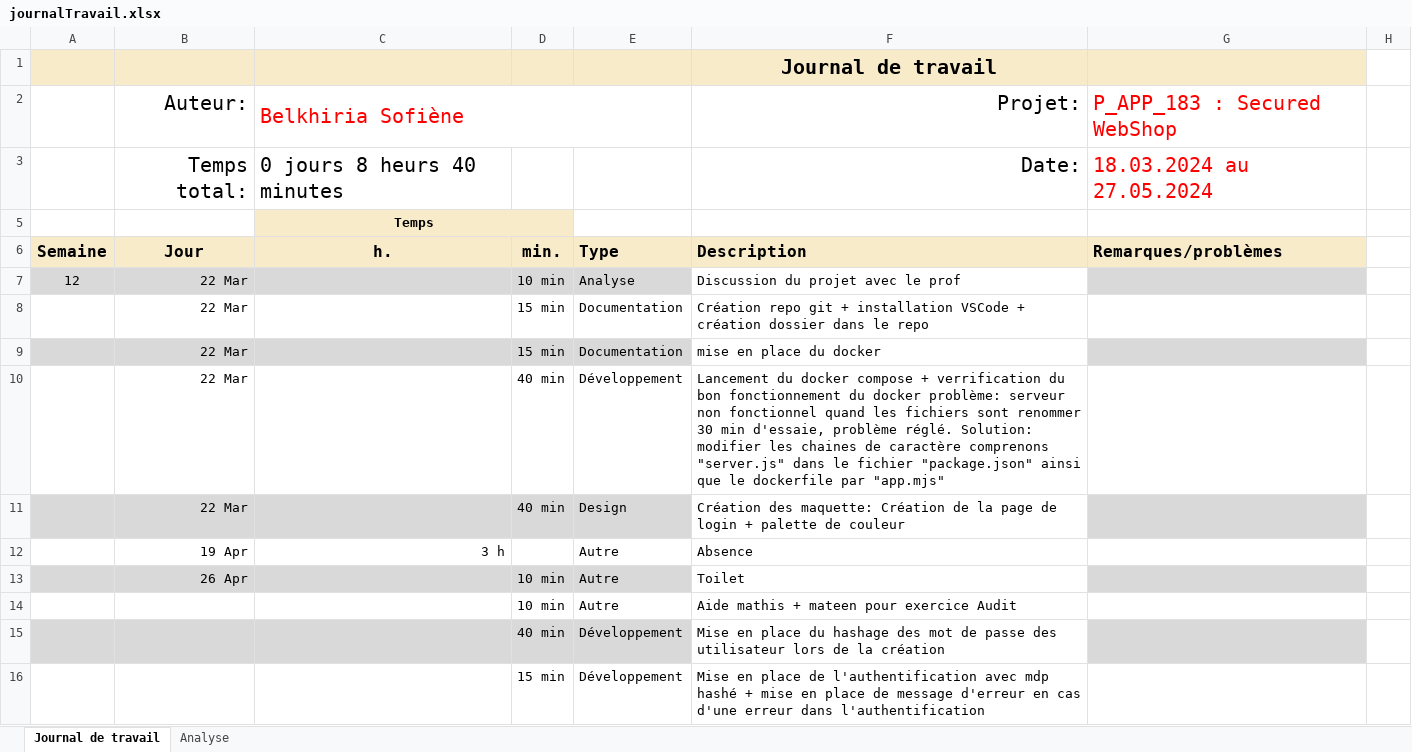
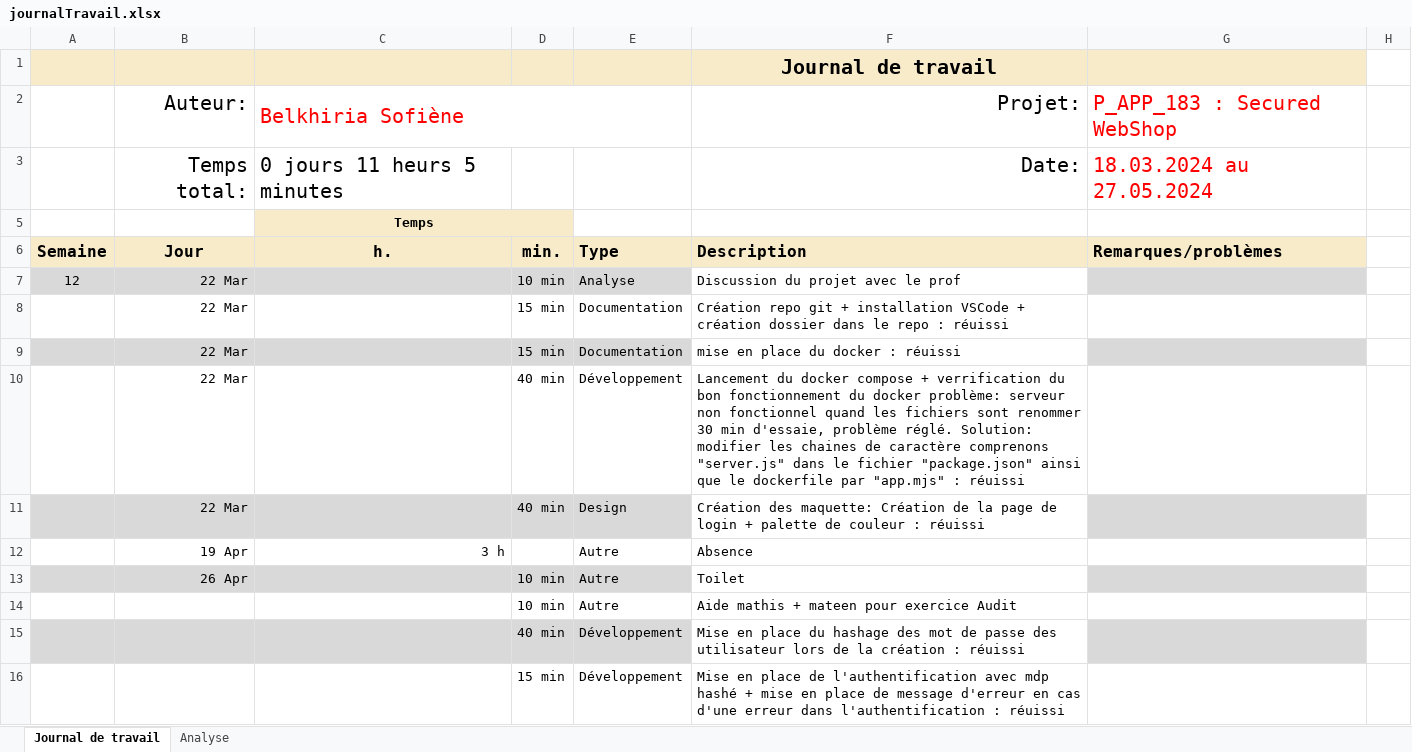
Before and after one commit to termimi/P-WebSecutity, an Excel workbook: doc/journalTravail.xlsx, sheet Journal de travail, drawn as a sheet; only a part is shown; values as stored, in another font and other column widths than the file's, no borders; conditional formats and table styles not drawn; the diff covers the shown part only; the diff names each change by its address in the sheet, - before the commit and + after, or states it on an @@ line.

```diff
--- a/doc/journalTravail.xlsx (sheet Journal de travail)
+++ b/doc/journalTravail.xlsx (sheet Journal de travail)
-C3 (h.): 0 jours 8 heurs 40 minutes
+C3 (h.): 0 jours 11 heurs 5 minutes
-F8 (Description): …le repo
+F8 (Description): …le repo : réuissi
-F9 (Description): mise en place du docker
+F9 (Description): mise en place du docker : réuissi
-F10 (Description): …par "app.mjs"
+F10 (Description): …par "app.mjs" : réuissi
-F11 (Description): …de couleur
+F11 (Description): …de couleur : réuissi
-F15 (Description): …la création
+F15 (Description): …la création : réuissi
-F16 (Description): …dans l'authentification
+F16 (Description): …dans l'authentification : réuissi
```
Also changed, not shown: 3 added rows and 10 edited cells elsewhere in this sheet, sheet Analyse, hidden cells, charts or pictures, 32 other files.
